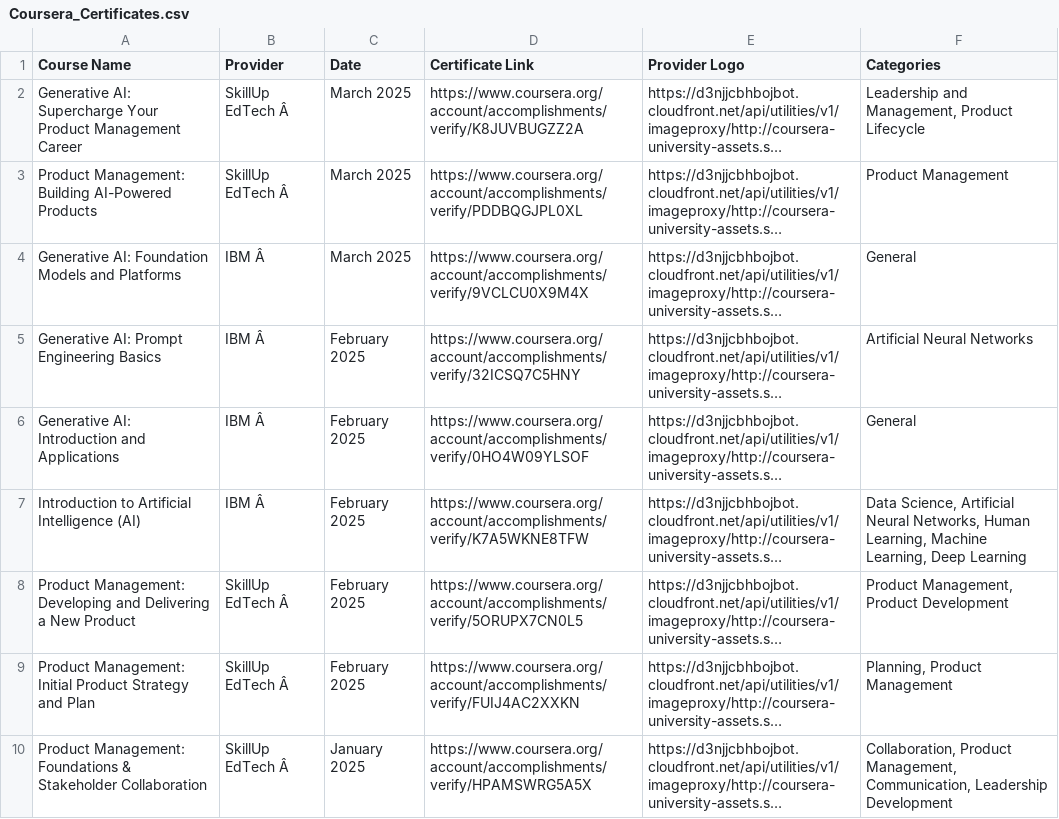
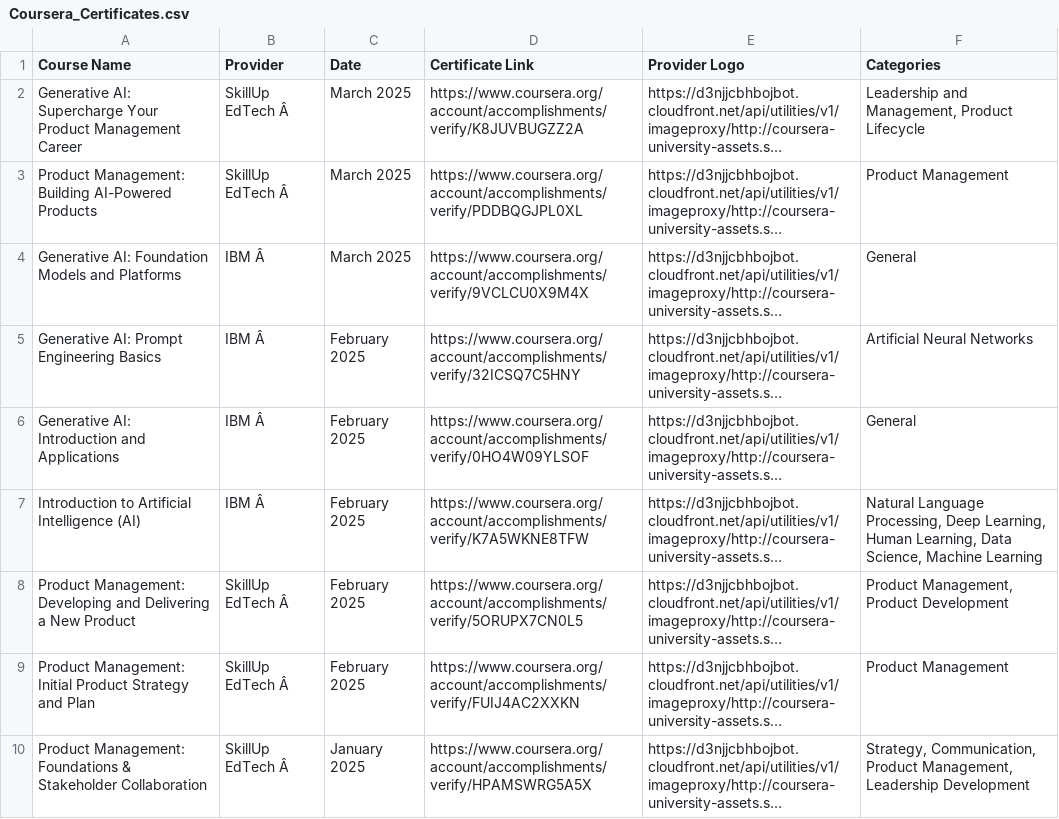
Before and after one commit to magenta4c/CourseraCertificateScraper, a CSV file: Coursera_Certificates.csv, drawn as a sheet; long unchanged cells end in …; the diff names each change by its address in the sheet, - before the commit and + after, or states it on an @@ line.

```diff
--- a/Coursera_Certificates.csv
+++ b/Coursera_Certificates.csv
-F7 (Categories): Data Science, Artificial Neural Networks, Human Learning, Machine Learning, Deep Learning
+F7 (Categories): Natural Language Processing, Deep Learning, Human Learning, Data Science, Machine Learning
-F9 (Categories): Planning, Product Management
+F9 (Categories): Product Management
-F10 (Categories): Collaboration, Product Management, Communication, Leadership Development
+F10 (Categories): Strategy, Communication, Product Management, Leadership Development
```
